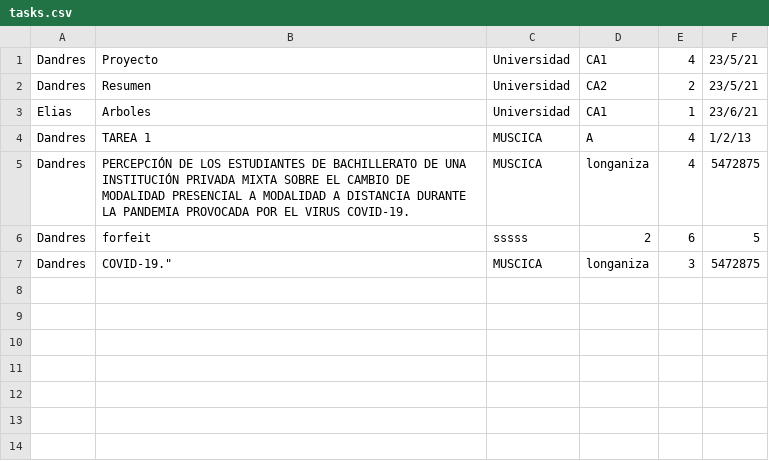
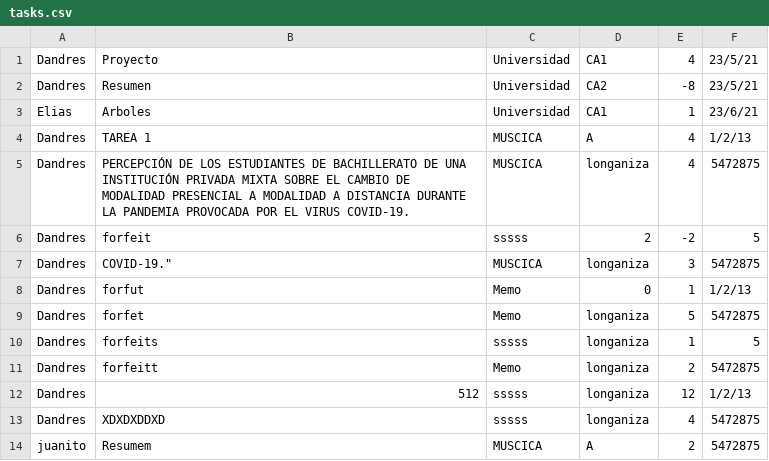
Before and after one commit to DanielElias12/LAB4_Daneil_Elias_Diego_Ramirez, a CSV file: LAB4_Daneil_Elias_Diego_Ramirez/wwwroot/csv/tasks.csv, drawn as a sheet.

```diff
--- a/LAB4_Daneil_Elias_Diego_Ramirez/wwwroot/csv/tasks.csv
+++ b/LAB4_Daneil_Elias_Diego_Ramirez/wwwroot/csv/tasks.csv
@@ -1,3 +1,3 @@
 Dandres,Proyecto,Universidad,CA1,4,23/5/21
-Dandres,Resumen,Universidad,CA2,2,23/5/21
+Dandres,Resumen,Universidad,CA2,-8,23/5/21
 Elias,Arboles,Universidad,CA1,1,23/6/21
@@ -5,3 +5,10 @@ Dandres,TAREA 1,MUSCICA,A,4,1/2/13
 Dandres,PERCEPCIÓN DE LOS ESTUDIANTES DE BACHILLERATO DE UNA INSTITUCIÓN PRIVADA MIXTA SOBRE EL CAMBIO DE MODALIDAD PRESENCIAL A MODALIDAD A DISTANCIA DURANTE LA PANDEMIA PROVOCADA POR EL VIRUS COVID-19.,MUSCICA,longaniza,4,5472875
-Dandres,forfeit,sssss,2,6,5
+Dandres,forfeit,sssss,2,-2,5
 Dandres,COVID-19.",MUSCICA,longaniza,3,5472875
+Dandres,forfut,Memo,0,1,1/2/13
+Dandres,forfet,Memo,longaniza,5,5472875
+Dandres,forfeits,sssss,longaniza,1,5
+Dandres,forfeitt,Memo,longaniza,2,5472875
+Dandres,512,sssss,longaniza,12,1/2/13
+Dandres,XDXDXDDXD,sssss,longaniza,4,5472875
+juanito,Resumem,MUSCICA,A,2,5472875
```
Also changed, not shown: 5 other files.
